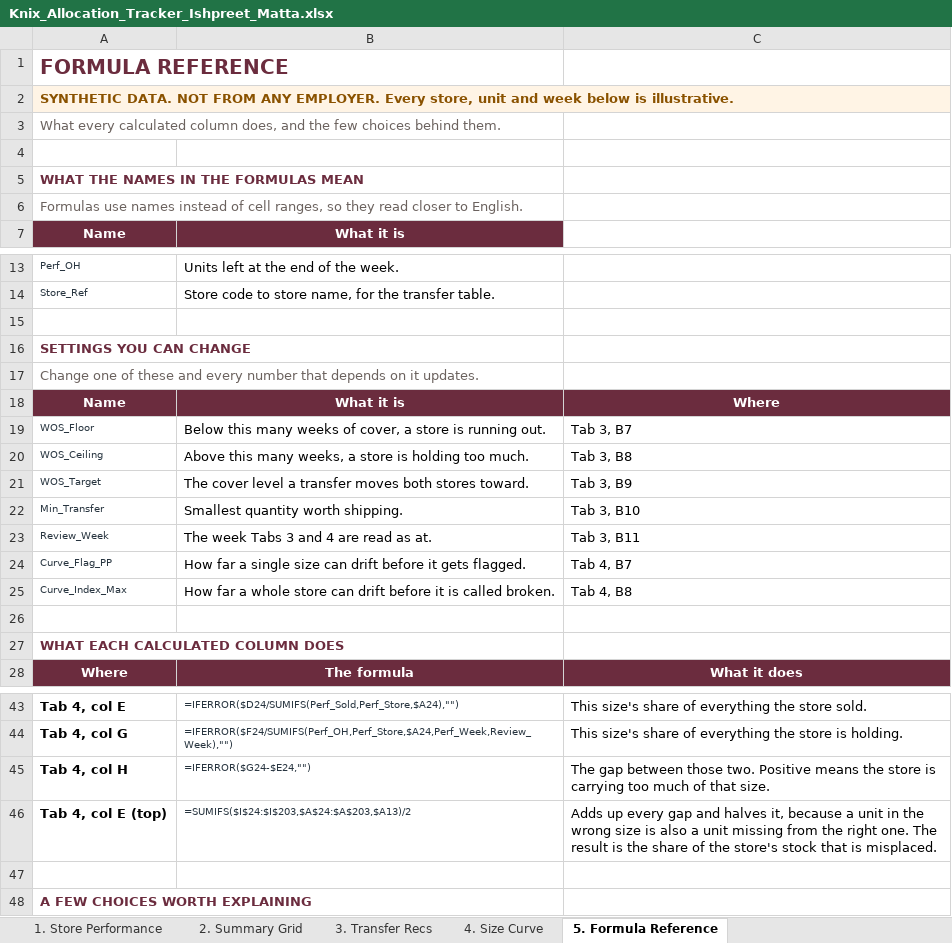
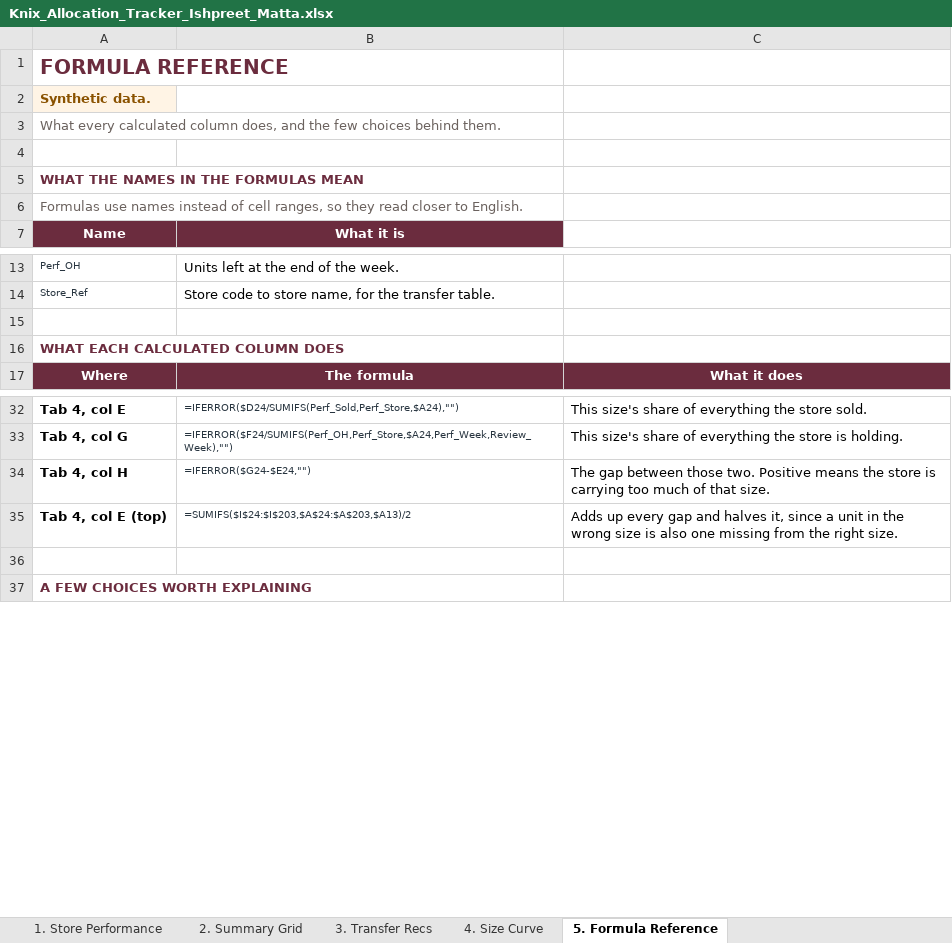
Before and after one commit to ProgrAngad/ishpreetmatta, an Excel workbook: files/Knix_Allocation_Tracker_Ishpreet_Matta.xlsx, sheet 5. Formula Reference, drawn as a sheet; only a part is shown, gaps mark what is left out; values as stored, in another font and other column widths than the file's, no borders; removed rows and columns are numbered as before the commit, all else as after; the diff names each change by its address in the sheet, - before the commit and + after, or states it on an @@ line.

Commit message:
Trim every explanatory string in the workbook
Read all 200 strings rather than only the ones that had been complained about.

- The banner was three sentences shouted on all five tabs and inside the
  screenshot. It now reads "Synthetic data."
- Threshold descriptions on Tabs 3 and 4 restated their own variable name
  before explaining anything. Cut.
- Working-grid notes, the Tab 1 header note and the size-curve note shortened
- Dropped the settings table from Tab 5, which repeated Tabs 3 and 4 verbatim

```diff
--- a/files/Knix_Allocation_Tracker_Ishpreet_Matta.xlsx (sheet 5. Formula Reference)
+++ b/files/Knix_Allocation_Tracker_Ishpreet_Matta.xlsx (sheet 5. Formula Reference)
-A2 (Name): SYNTHETIC DATA. NOT FROM ANY EMPLOYER. Every store, unit and week below is illustrative.
+A2 (Name): Synthetic data.
-row 15: (empty)
-row 16: SETTINGS YOU CAN CHANGE
-row 17: Change one of these and every number that depends on it updates.
-row 18: Name | What it is | Where
-row 19: WOS_Floor | Below this many weeks of cover, a store is running out. | Tab 3, B7
-row 20: WOS_Ceiling | Above this many weeks, a store is holding too much. | Tab 3, B8
-row 21: WOS_Target | The cover level a transfer moves both stores toward. | Tab 3, B9
-row 22: Min_Transfer | Smallest quantity worth shipping. | Tab 3, B10
-row 23: Review_Week | The week Tabs 3 and 4 are read as at. | Tab 3, B11
-row 24: Curve_Flag_PP | How far a single size can drift before it gets flagged. | Tab 4, B7
-row 25: Curve_Index_Max | How far a whole store can drift before it is called broken. | Tab 4, B8
-C35: …halves it, because a unit in the wrong size is also a unit missing from the right one. The result is the share of the store's stock that is misplaced.
+C35: …halves it, since a unit in the wrong size is also one missing from the right size.
```
Also changed, not shown: sheet 3. Transfer Recs, sheet 4. Size Curve, sheet 1. Store Performance, sheet 2. Summary Grid, 3 other files.
